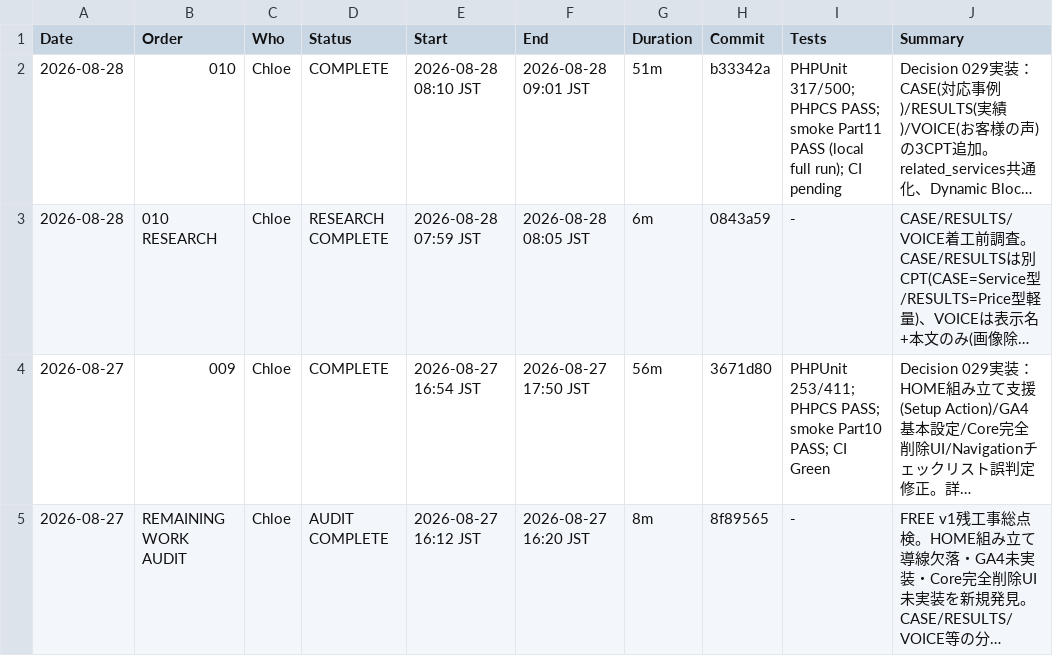
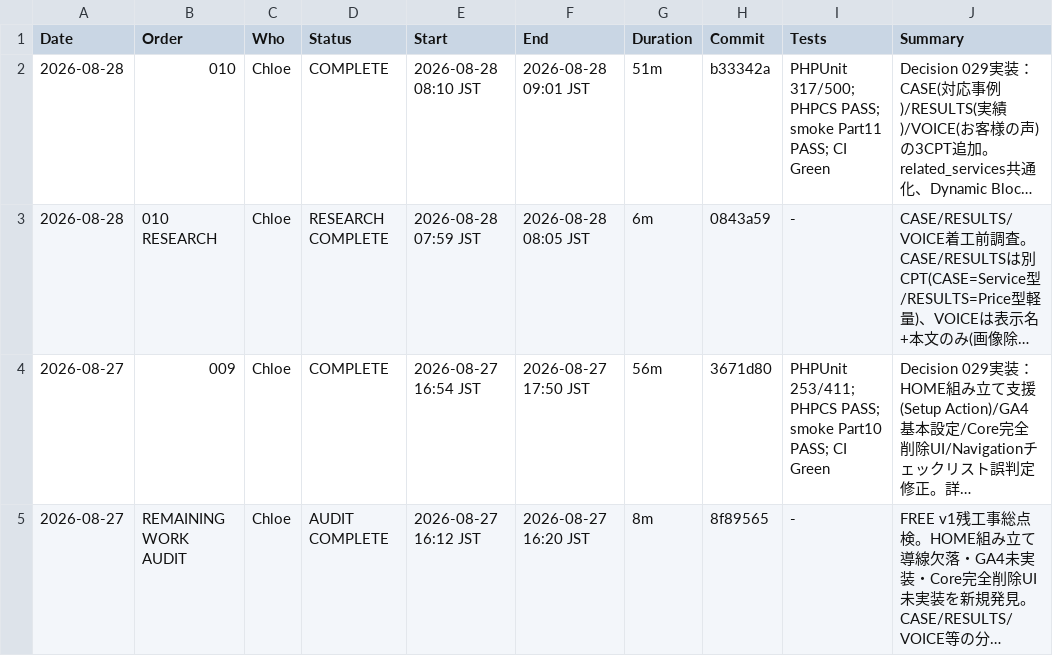
Before and after one commit to apist777/if-professional-astrea, a CSV file: HISTORY.csv, drawn as a sheet; only a part is shown; long unchanged cells end in …; the diff names each change by its address in the sheet, - before the commit and + after, or states it on an @@ line.

```diff
--- a/HISTORY.csv
+++ b/HISTORY.csv
-I2 (Tests): …smoke Part11 PASS (local full run); CI pending
+I2 (Tests): …smoke Part11 PASS; CI Green
```
